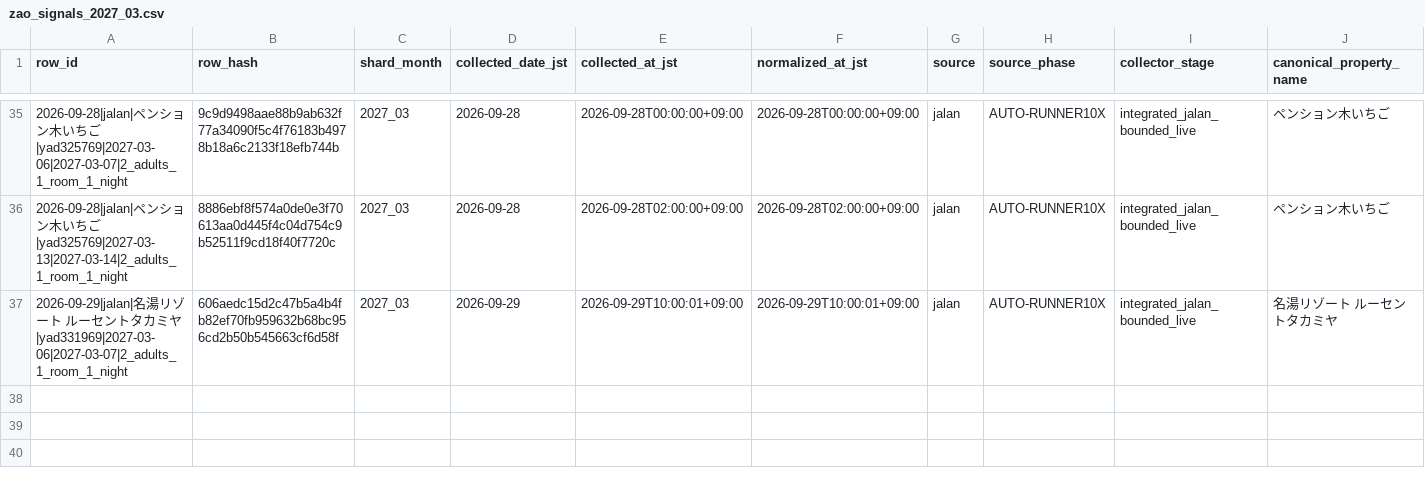
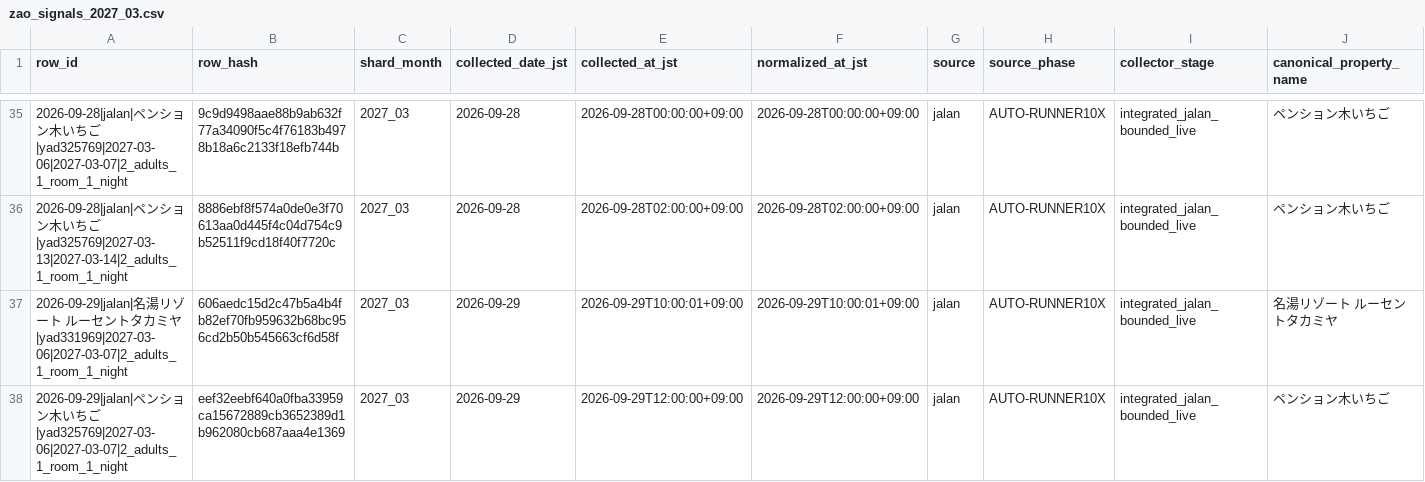
Before and after one commit to ginisato-hash/zao-market-intelligence, a CSV file: .data/history/zao_signals_2027_03.csv, drawn as a sheet; only a part is shown, gaps mark what is left out; rows hold the shown columns only; the diff names each change by its address in the sheet, - before the commit and + after, or states it on an @@ line.

Commit message:
Auto-commit market data (2026-09-29T12:08:01+09:00)
Automated by ops:auto-commit-push after a scheduled collection run appended
new observations. Data-only: .data/history + apps/zmi-bi-web/data +
.data/market-observations.

```diff
--- a/.data/history/zao_signals_2027_03.csv
+++ b/.data/history/zao_signals_2027_03.csv
+row 38: 2026-09-29|jalan|ペンション木いちご|yad325769|2027-03-06|2027-03-07|2_adults_1_room_1_night | eef32eebf640a0fba33959ca15672889cb3652389d1b962080cb687aaa4e1369 | 2027_03 | 2026-09-29 | 2026-09-29T12:00:00+09:00 | 2026-09-29T12:00:00+09:00 | jalan | AUTO-RUNNER10X | integrated_jalan_bounded_live | ペンション木いちご
```
Also changed, not shown: .data/history/zao_signals_2027_02.csv, apps/zmi-bi-web/data/market_dp_pressure_by_checkin.csv, 11 other files.
